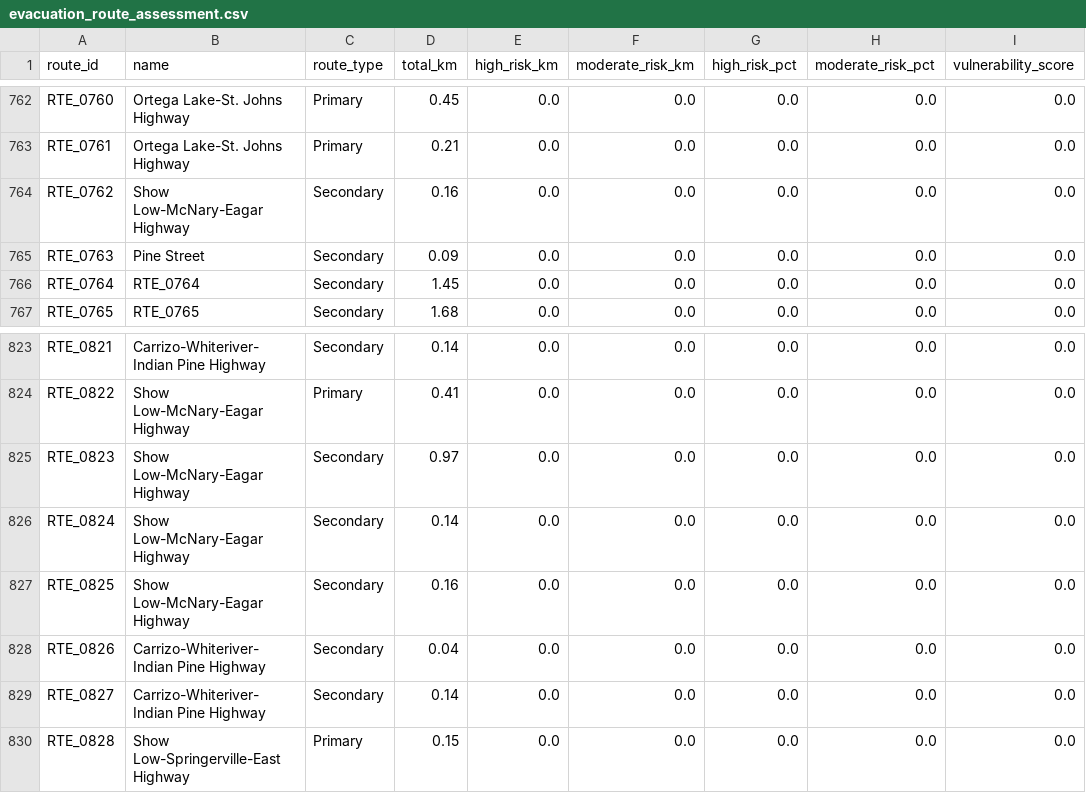
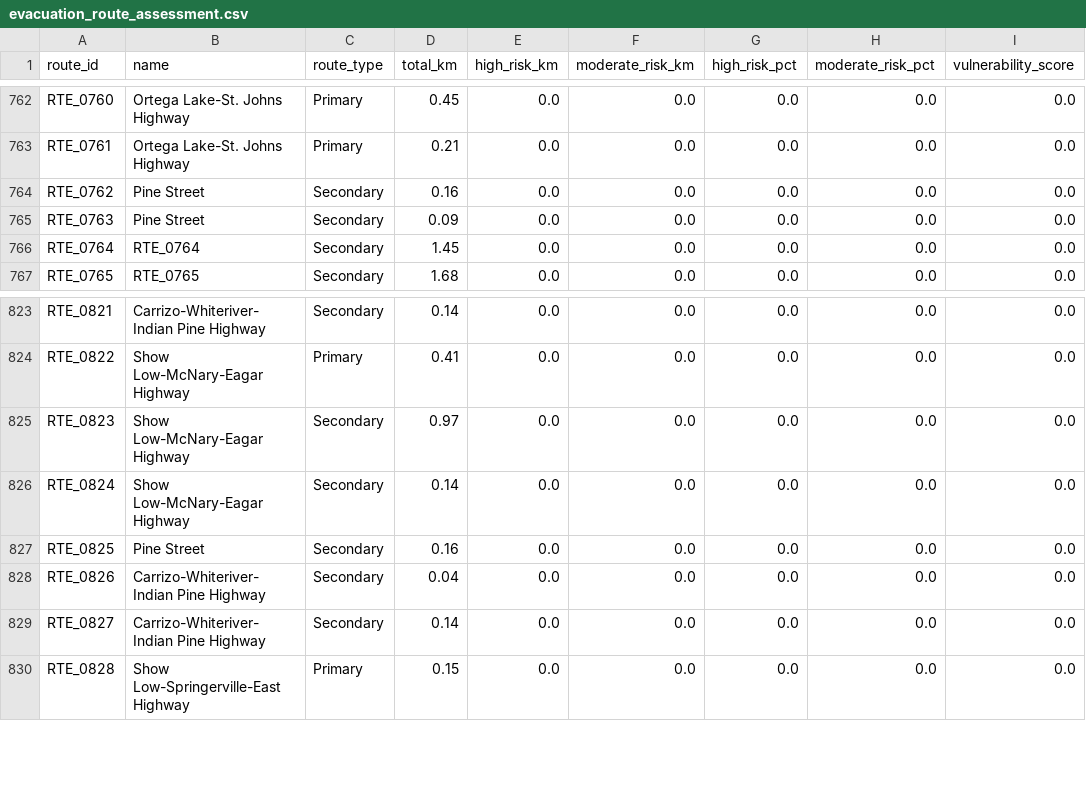
Before and after one commit to daearconsulting/tribal_fire_science, a CSV file: outputs/evacuation_route_assessment.csv, drawn as a sheet; only a part is shown, gaps mark what is left out; the diff covers the shown part only; the diff names each change by its address in the sheet, - before the commit and + after, or states it on an @@ line.

```diff
--- a/outputs/evacuation_route_assessment.csv
+++ b/outputs/evacuation_route_assessment.csv
-B764 (name): Show Low-McNary-Eagar Highway
+B764 (name): Pine Street
-B827 (name): Show Low-McNary-Eagar Highway
+B827 (name): Pine Street
```
Also changed, not shown: 6 edited cells elsewhere in this file, 5 other files.
